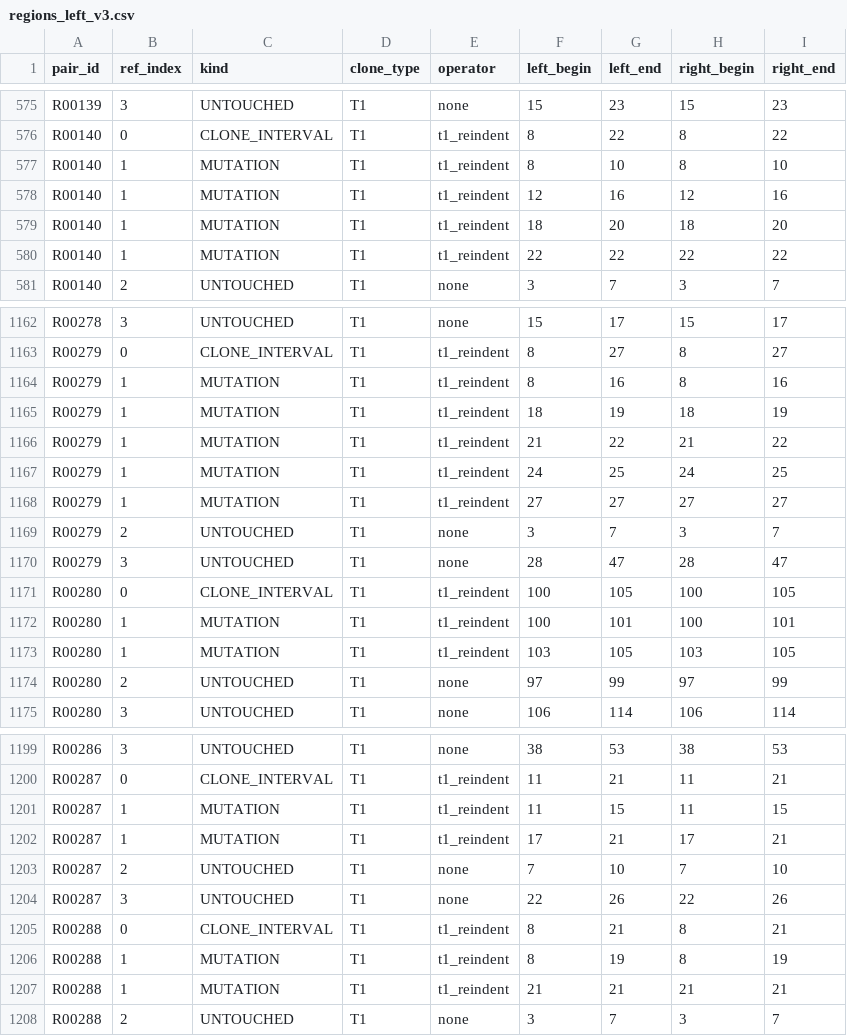
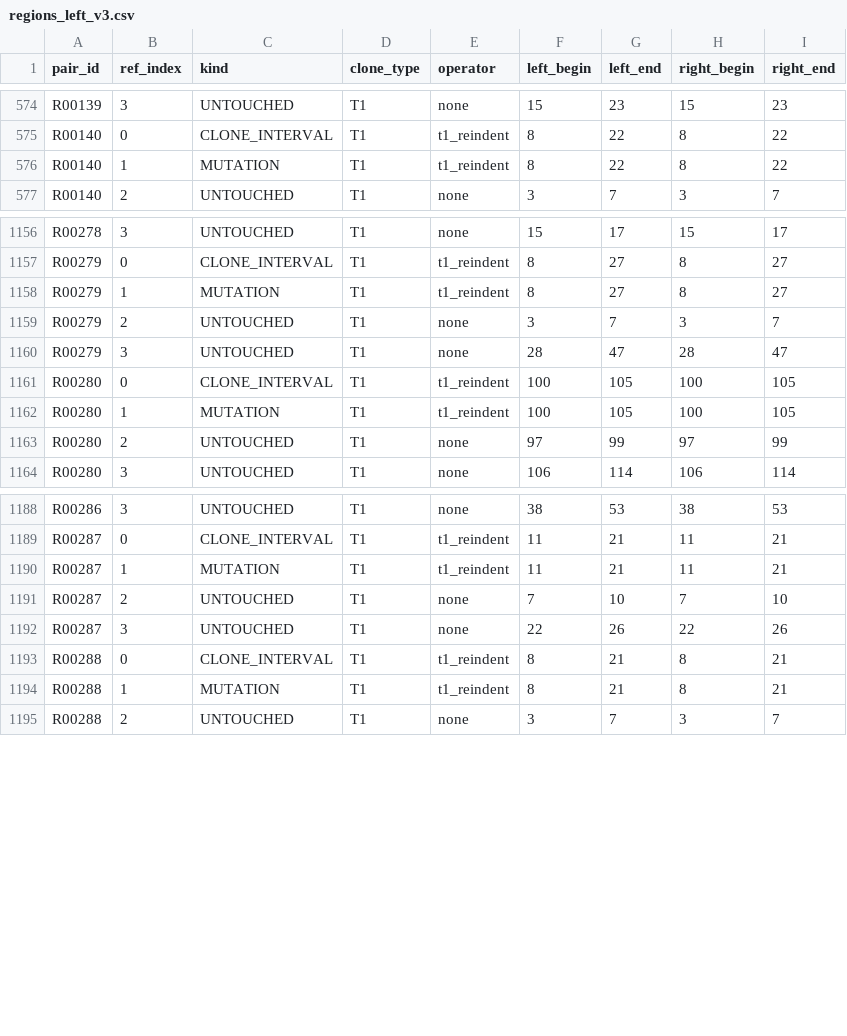
Before and after one commit to ZiqiLiu6683/Meng_ProjectBased_DetectCodeSimilar, a CSV file: code-sim/results/formal-v1/batch1/regions_left_v3.csv, drawn as a sheet; only a part is shown, gaps mark what is left out; the diff covers the shown part only.

```diff
--- a/code-sim/results/formal-v1/batch1/regions_left_v3.csv
+++ b/code-sim/results/formal-v1/batch1/regions_left_v3.csv
@@ -576,6 +575,3 @@ R00139,3,UNTOUCHED,T1,none,15,23,15,23
 R00140,0,CLONE_INTERVAL,T1,t1_reindent,8,22,8,22
-R00140,1,MUTATION,T1,t1_reindent,8,10,8,10
-R00140,1,MUTATION,T1,t1_reindent,12,16,12,16
-R00140,1,MUTATION,T1,t1_reindent,18,20,18,20
-R00140,1,MUTATION,T1,t1_reindent,22,22,22,22
+R00140,1,MUTATION,T1,t1_reindent,8,22,8,22
 R00140,2,UNTOUCHED,T1,none,3,7,3,7
@@ -1163,7 +1157,3 @@ R00278,3,UNTOUCHED,T1,none,15,17,15,17
 R00279,0,CLONE_INTERVAL,T1,t1_reindent,8,27,8,27
-R00279,1,MUTATION,T1,t1_reindent,8,16,8,16
-R00279,1,MUTATION,T1,t1_reindent,18,19,18,19
-R00279,1,MUTATION,T1,t1_reindent,21,22,21,22
-R00279,1,MUTATION,T1,t1_reindent,24,25,24,25
-R00279,1,MUTATION,T1,t1_reindent,27,27,27,27
+R00279,1,MUTATION,T1,t1_reindent,8,27,8,27
 R00279,2,UNTOUCHED,T1,none,3,7,3,7
@@ -1171,4 +1161,3 @@ R00279,3,UNTOUCHED,T1,none,28,47,28,47
 R00280,0,CLONE_INTERVAL,T1,t1_reindent,100,105,100,105
-R00280,1,MUTATION,T1,t1_reindent,100,101,100,101
-R00280,1,MUTATION,T1,t1_reindent,103,105,103,105
+R00280,1,MUTATION,T1,t1_reindent,100,105,100,105
 R00280,2,UNTOUCHED,T1,none,97,99,97,99
@@ -1200,4 +1189,3 @@ R00286,3,UNTOUCHED,T1,none,38,53,38,53
 R00287,0,CLONE_INTERVAL,T1,t1_reindent,11,21,11,21
-R00287,1,MUTATION,T1,t1_reindent,11,15,11,15
-R00287,1,MUTATION,T1,t1_reindent,17,21,17,21
+R00287,1,MUTATION,T1,t1_reindent,11,21,11,21
 R00287,2,UNTOUCHED,T1,none,7,10,7,10
@@ -1205,4 +1193,3 @@ R00287,3,UNTOUCHED,T1,none,22,26,22,26
 R00288,0,CLONE_INTERVAL,T1,t1_reindent,8,21,8,21
-R00288,1,MUTATION,T1,t1_reindent,8,19,8,19
-R00288,1,MUTATION,T1,t1_reindent,21,21,21,21
+R00288,1,MUTATION,T1,t1_reindent,8,21,8,21
 R00288,2,UNTOUCHED,T1,none,3,7,3,7
```
Also changed, not shown: 7 removed rows and 12 edited cells elsewhere in this file, code-sim/results/formal-v1/batch2/regions_left_v3.csv, code-sim/results/formal-v1/batch3/regions_left_v3.csv, 27 other files.
